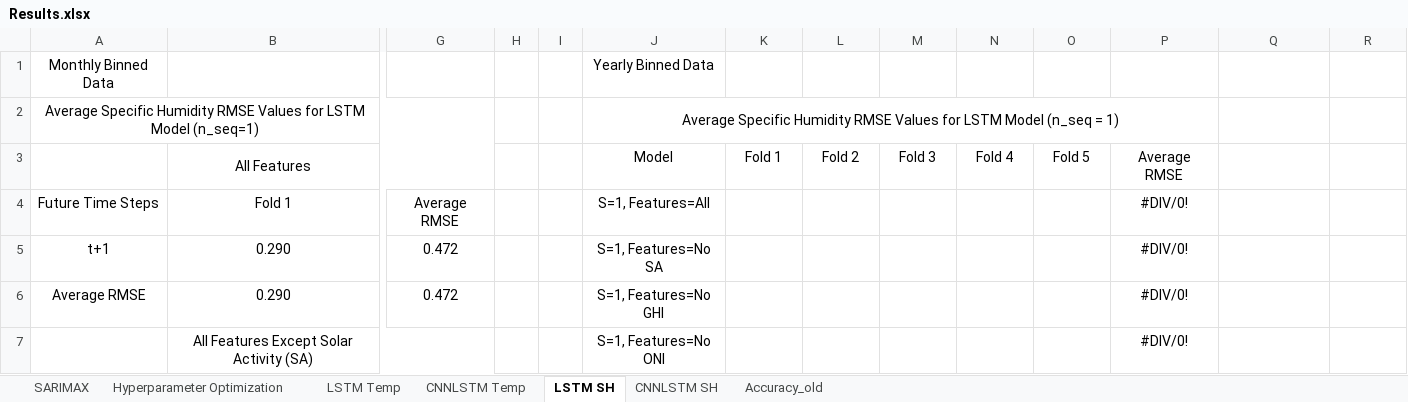
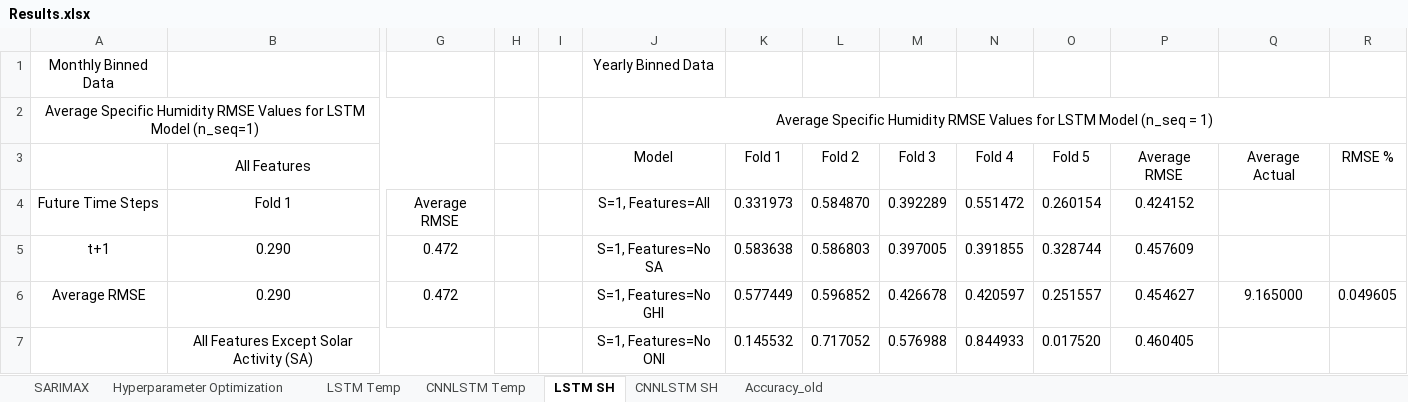
Before and after one commit to vicphysics/Temperature_and_Specific_Humidity_Prediction, an Excel workbook: Results.xlsx, sheet LSTM SH, drawn as a sheet; only a part is shown, gaps mark what is left out; values as stored, in another font and other column widths than the file's, no borders; removed rows and columns are numbered as before the commit, all else as after; rows hold the shown columns only; the diff covers the shown part only; the diff names each change by its address in the sheet, - before the commit and + after, or states it on an @@ line.

```diff
--- a/Results.xlsx (sheet LSTM SH)
+++ b/Results.xlsx (sheet LSTM SH)
-J2:P2 merged
+J2:R2 merged
-Q3: (empty)
+Q3: Average Actual
-R3: (empty)
+R3: RMSE %
-K4: (empty)
+K4: 0.331973
-L4: (empty)
+L4: 0.584870
-M4: (empty)
+M4: 0.392289
-N4: (empty)
+N4: 0.551472
-O4: (empty)
+O4: 0.260154
-P4: #DIV/0!
+P4: 0.424152
-K5: (empty)
+K5: 0.583638
-L5: (empty)
+L5: 0.586803
-M5: (empty)
+M5: 0.397005
-N5: (empty)
+N5: 0.391855
-O5: (empty)
+O5: 0.328744
-P5: #DIV/0!
+P5: 0.457609
-K6: (empty)
+K6: 0.577449
-L6: (empty)
+L6: 0.596852
-M6: (empty)
+M6: 0.426678
-N6: (empty)
+N6: 0.420597
-O6: (empty)
+O6: 0.251557
-P6: #DIV/0!
+P6: 0.454627
-Q6: (empty)
+Q6: 9.165000
-R6: (empty)
+R6: 0.049605
-row 7:  | All Features Except Solar Activity (SA) |  |  |  | S=1, Features=No ONI |  |  |  |  |  | #DIV/0!
+row 7:  | All Features Except Solar Activity (SA) |  |  |  | S=1, Features=No ONI | 0.145532 | 0.717052 | 0.576988 | 0.844933 | 0.017520 | 0.460405
```
Also changed, not shown: 16 edited cells and merged cells elsewhere in this sheet, sheet Hyperparameter Optimization, sheet CNNLSTM SH, formulas that keep their value.
